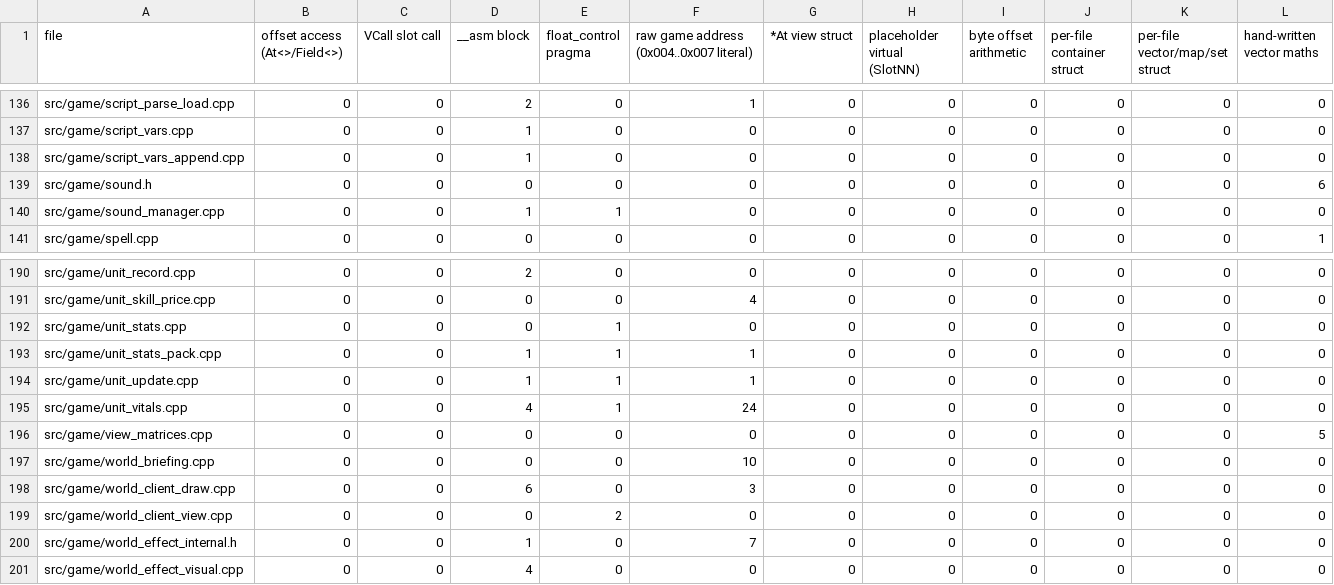
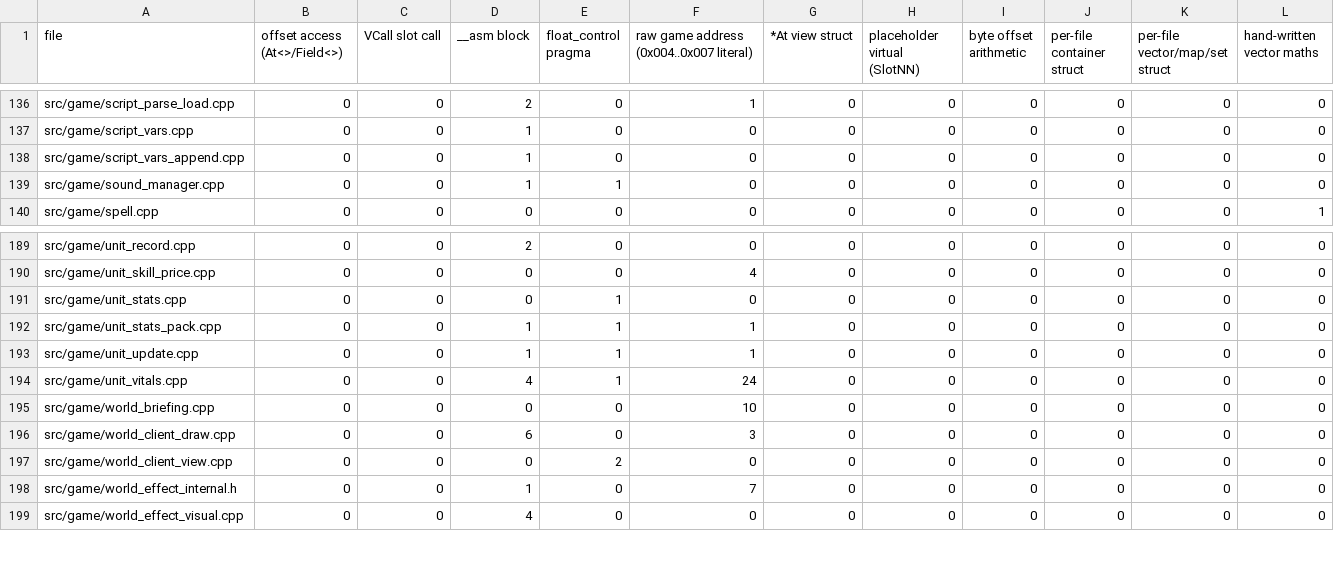
Before and after one commit to DoctorGester/ei-rebuild, a CSV file: config/cleanup_baseline.csv, drawn as a sheet; only a part is shown, gaps mark what is left out; the diff names each change by its address in the sheet, - before the commit and + after, or states it on an @@ line.

```diff
--- a/config/cleanup_baseline.csv
+++ b/config/cleanup_baseline.csv
-row 139: src/game/sound.h | 0 | 0 | 0 | 0 | 0 | 0 | 0 | 0 | 0 | 0 | 6
-row 196: src/game/view_matrices.cpp | 0 | 0 | 0 | 0 | 0 | 0 | 0 | 0 | 0 | 0 | 5
```
Also changed, not shown: 6 other files.
